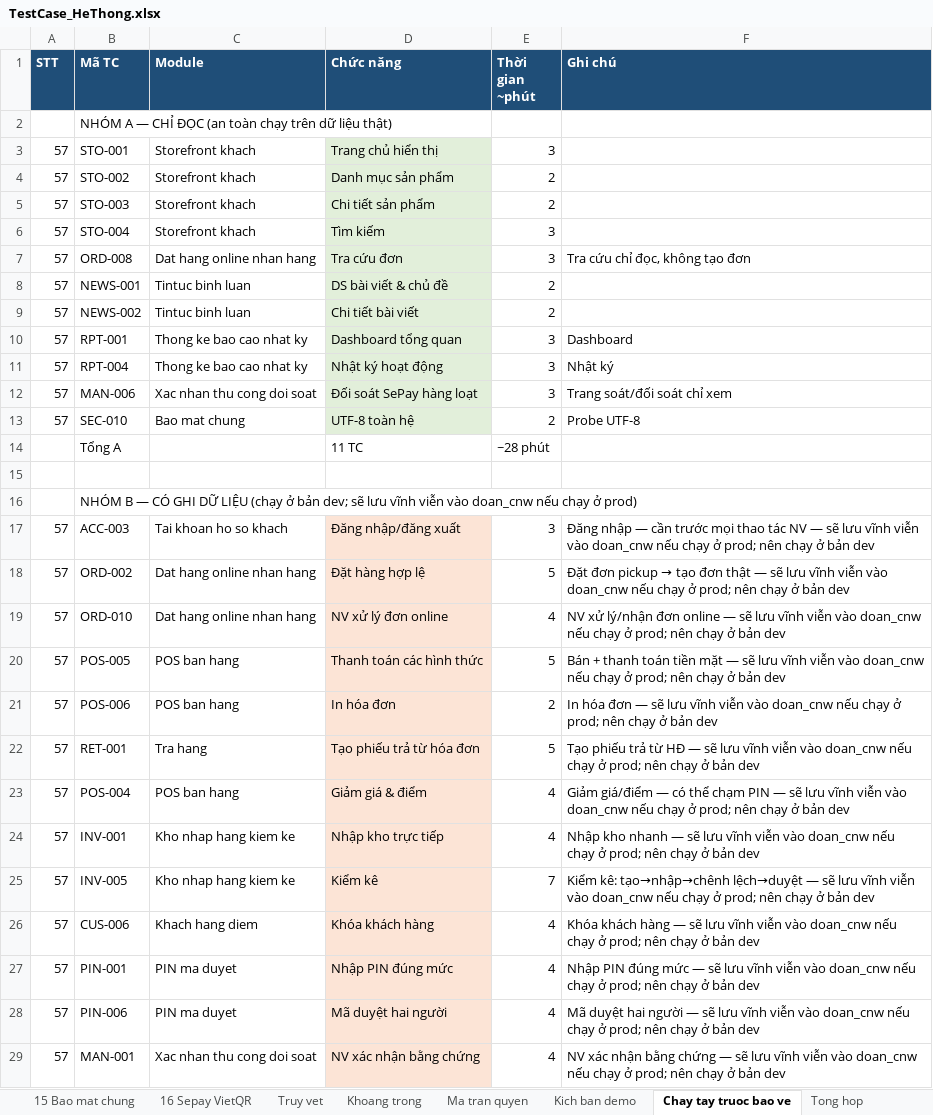
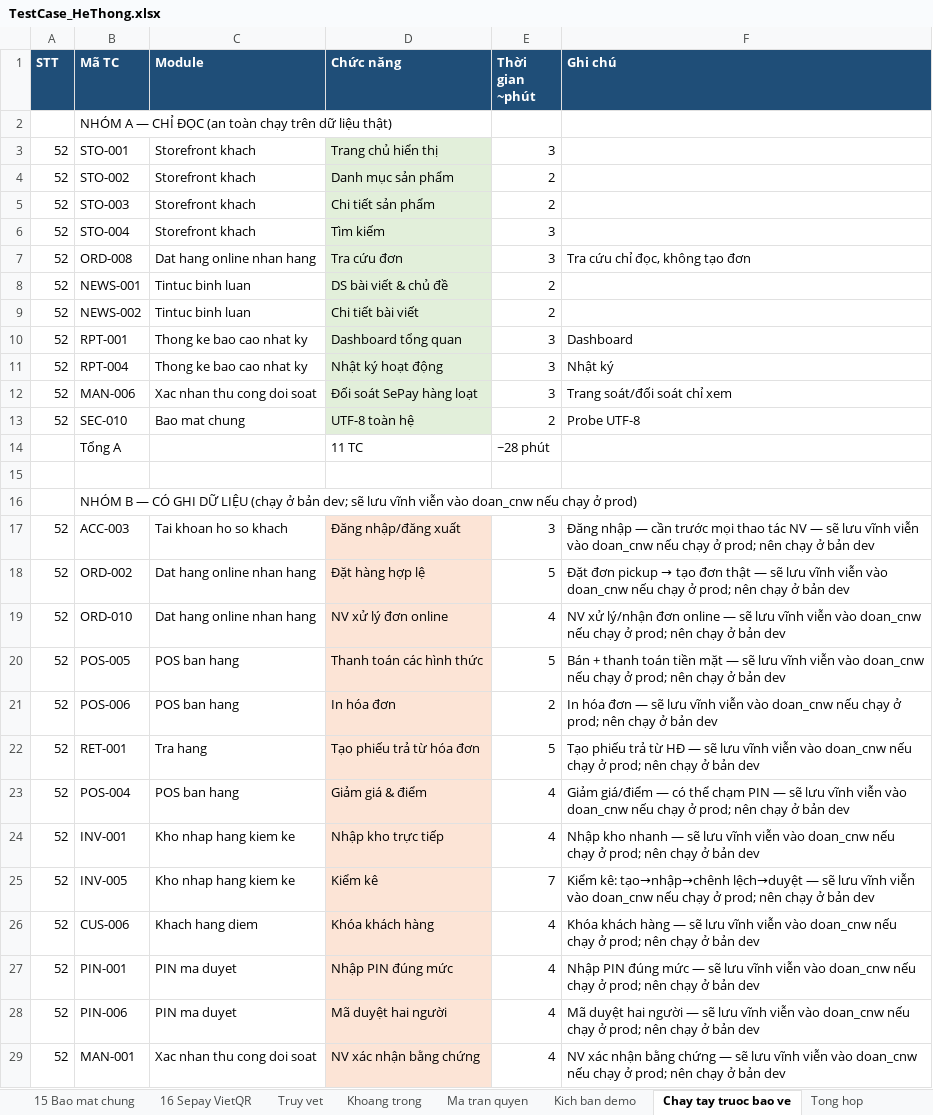
Before and after one commit to VanDinh2912/doan_cnw, an Excel workbook: docs/KIEM_THU/TestCase_HeThong.xlsx, sheet Chay tay truoc bao ve, drawn as a sheet; only a part is shown; values as stored, in another font and other column widths than the file's, no borders; the diff covers the shown part only; the diff names each change by its address in the sheet, - before the commit and + after, or states it on an @@ line.

```diff
--- a/docs/KIEM_THU/TestCase_HeThong.xlsx (sheet Chay tay truoc bao ve)
+++ b/docs/KIEM_THU/TestCase_HeThong.xlsx (sheet Chay tay truoc bao ve)
-A3:A13 (STT): 57
+A3:A13 (STT): 52
-A17:A29 (STT): 57
+A17:A29 (STT): 52
```
Also changed, not shown: 2 edited cells elsewhere in this sheet, sheet Khoang trong, sheet 02 Tai khoan ho so khach, sheet Truy vet, sheet Tong hop, sheet 01 Storefront khach, sheet 06 Kho nhap hang kiem ke, 1 more sheet, 4 other files.
